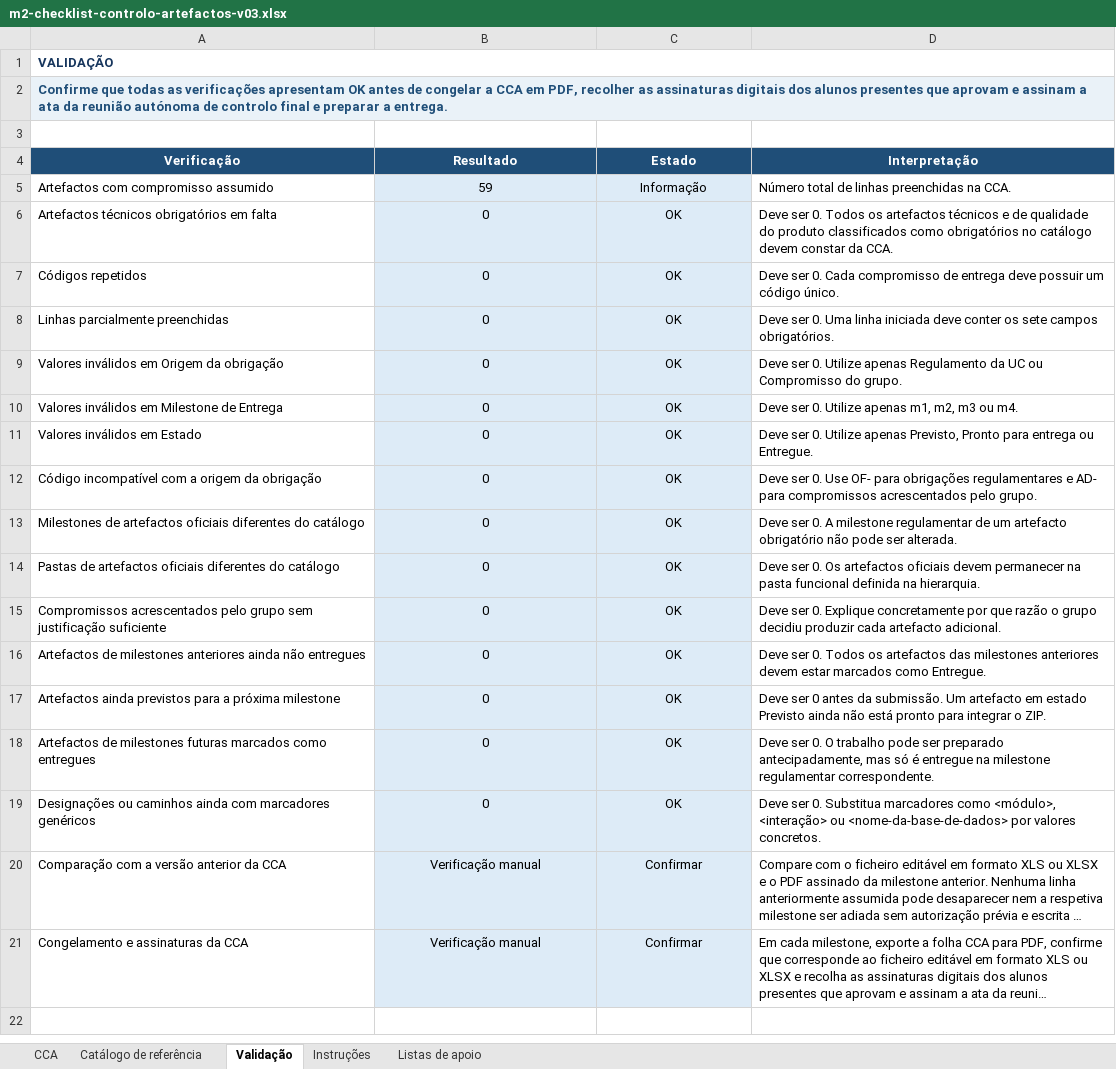
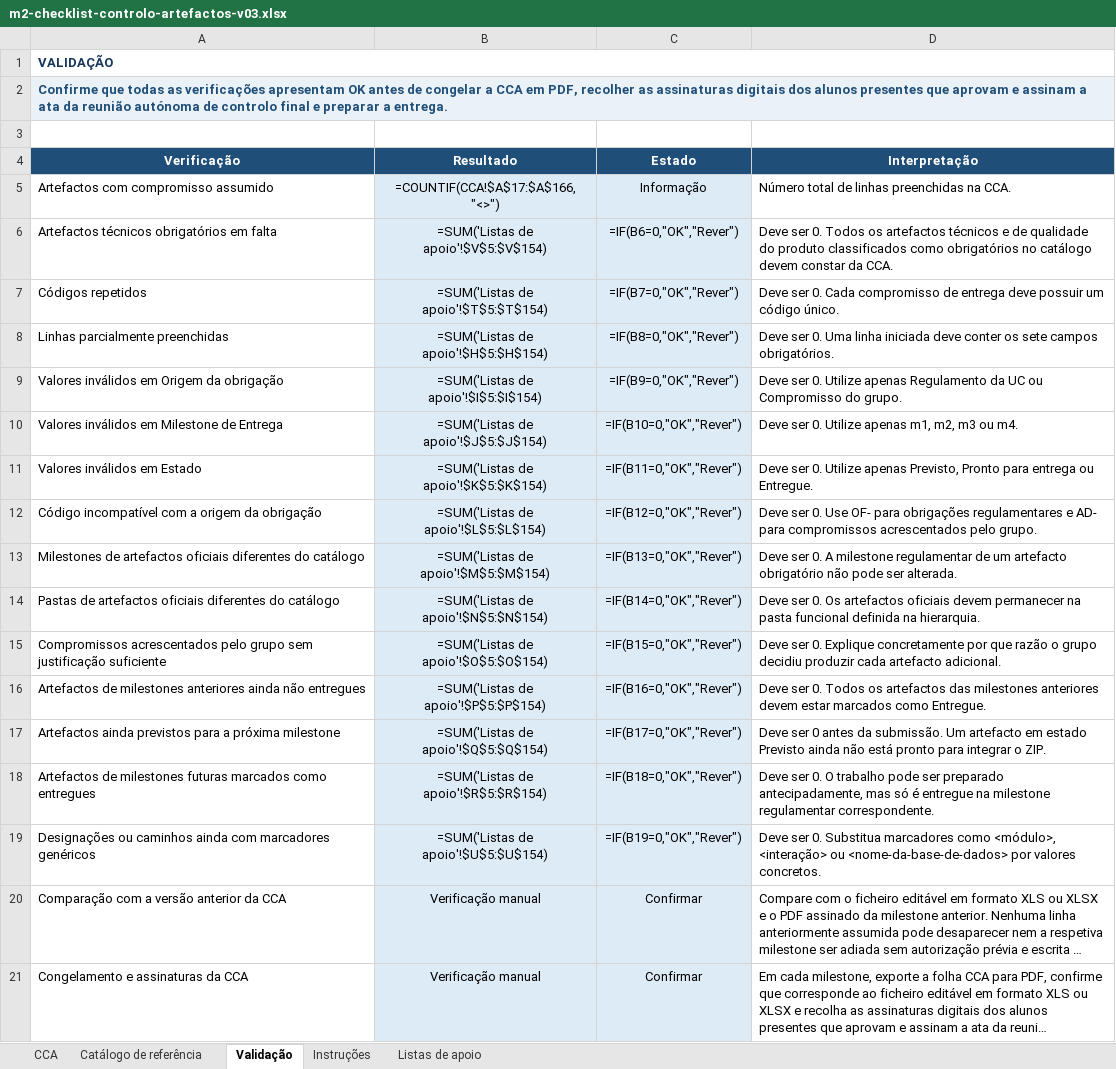
Before and after one commit to katch-lds/katch-docs, an Excel workbook: 02-artefactos-de-qualidade-de-processo/02.03-checklist-de-controlo-de-artefactos/m2-checklist-controlo-artefactos-v03.xlsx, sheet Validação, drawn as a sheet; long unchanged cells end in …; values as stored, in another font and other column widths than the file's, no borders; formulas without a stored value are shown as written; conditional formats not drawn; the diff names each change by its address in the sheet, - before the commit and + after, or states it on an @@ line.

```diff
--- a/02-artefactos-de-qualidade-de-processo/02.03-checklist-de-controlo-de-artefactos/m2-checklist-controlo-artefactos-v03.xlsx (sheet Validação)
+++ b/02-artefactos-de-qualidade-de-processo/02.03-checklist-de-controlo-de-artefactos/m2-checklist-controlo-artefactos-v03.xlsx (sheet Validação)
-B2:D2 fill: #EAF2F8
+B2:D2 fill: none
-B5 (Resultado): 59
+B5 (Resultado): =COUNTIF(CCA!$A$17:$A$166,"<>")
-B6 (Resultado): 0
+B6 (Resultado): =SUM('Listas de apoio'!$V$5:$V$154)
-C6 (Estado): OK
+C6 (Estado): =IF(B6=0,"OK","Rever")
-B7 (Resultado): 0
+B7 (Resultado): =SUM('Listas de apoio'!$T$5:$T$154)
-C7 (Estado): OK
+C7 (Estado): =IF(B7=0,"OK","Rever")
-B8 (Resultado): 0
+B8 (Resultado): =SUM('Listas de apoio'!$H$5:$H$154)
-C8 (Estado): OK
+C8 (Estado): =IF(B8=0,"OK","Rever")
-B9 (Resultado): 0
+B9 (Resultado): =SUM('Listas de apoio'!$I$5:$I$154)
-C9 (Estado): OK
+C9 (Estado): =IF(B9=0,"OK","Rever")
-B10 (Resultado): 0
+B10 (Resultado): =SUM('Listas de apoio'!$J$5:$J$154)
-C10 (Estado): OK
+C10 (Estado): =IF(B10=0,"OK","Rever")
-B11 (Resultado): 0
+B11 (Resultado): =SUM('Listas de apoio'!$K$5:$K$154)
-C11 (Estado): OK
+C11 (Estado): =IF(B11=0,"OK","Rever")
-B12 (Resultado): 0
+B12 (Resultado): =SUM('Listas de apoio'!$L$5:$L$154)
-C12 (Estado): OK
+C12 (Estado): =IF(B12=0,"OK","Rever")
-B13 (Resultado): 0
+B13 (Resultado): =SUM('Listas de apoio'!$M$5:$M$154)
-C13 (Estado): OK
+C13 (Estado): =IF(B13=0,"OK","Rever")
-B14 (Resultado): 0
+B14 (Resultado): =SUM('Listas de apoio'!$N$5:$N$154)
-C14 (Estado): OK
+C14 (Estado): =IF(B14=0,"OK","Rever")
-B15 (Resultado): 0
+B15 (Resultado): =SUM('Listas de apoio'!$O$5:$O$154)
-C15 (Estado): OK
+C15 (Estado): =IF(B15=0,"OK","Rever")
-B16 (Resultado): 0
+B16 (Resultado): =SUM('Listas de apoio'!$P$5:$P$154)
-C16 (Estado): OK
+C16 (Estado): =IF(B16=0,"OK","Rever")
-B17 (Resultado): 0
+B17 (Resultado): =SUM('Listas de apoio'!$Q$5:$Q$154)
-C17 (Estado): OK
+C17 (Estado): =IF(B17=0,"OK","Rever")
-B18 (Resultado): 0
+B18 (Resultado): =SUM('Listas de apoio'!$R$5:$R$154)
-C18 (Estado): OK
+C18 (Estado): =IF(B18=0,"OK","Rever")
-B19 (Resultado): 0
+B19 (Resultado): =SUM('Listas de apoio'!$U$5:$U$154)
-C19 (Estado): OK
+C19 (Estado): =IF(B19=0,"OK","Rever")
```
Also changed, not shown: sheet Listas de apoio, sheet CCA, sheet Catálogo de referência, sheet Instruções, 1 other file.
